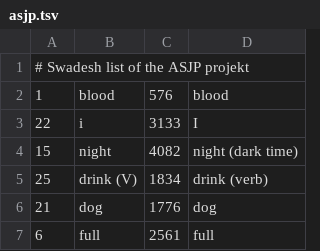
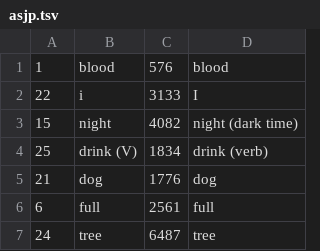
Before and after one commit to LinguList/SwadeshLists, a TSV file: swadesh_lists/asjp.tsv, drawn as a sheet; only a part is shown; the shorter side is filled out with more unchanged rows; the diff names each change by its address in the sheet, - before the commit and + after, or states it on an @@ line.

```diff
--- a/swadesh_lists/asjp.tsv
+++ b/swadesh_lists/asjp.tsv
-row 1: # Swadesh list of the ASJP projekt
```
Also changed, not shown: swadesh_list.tsv, swadesh_lists/abvd.tsv, 9 other files.
